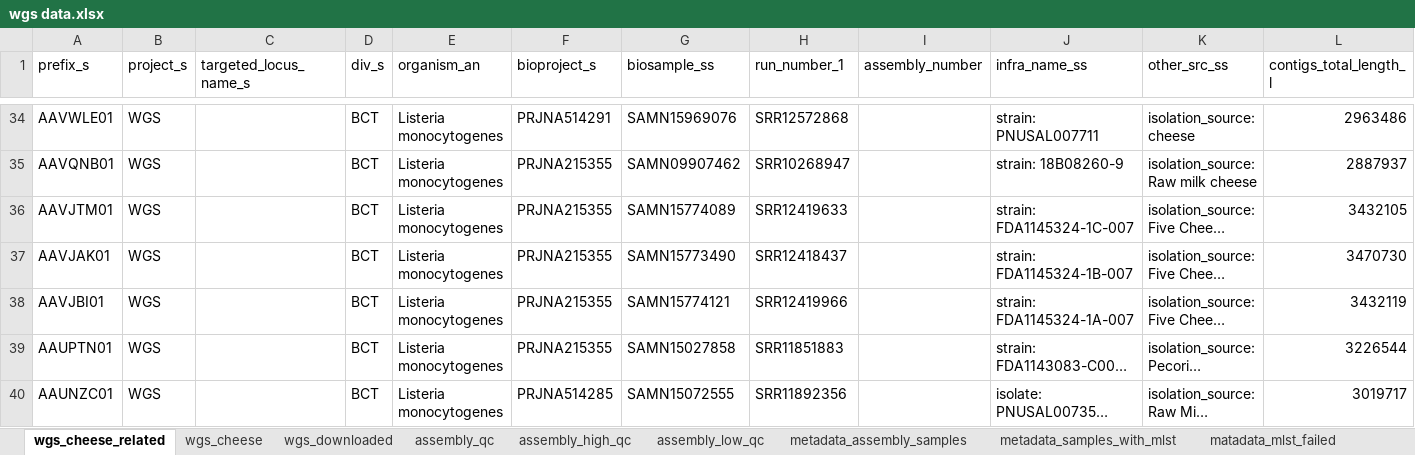
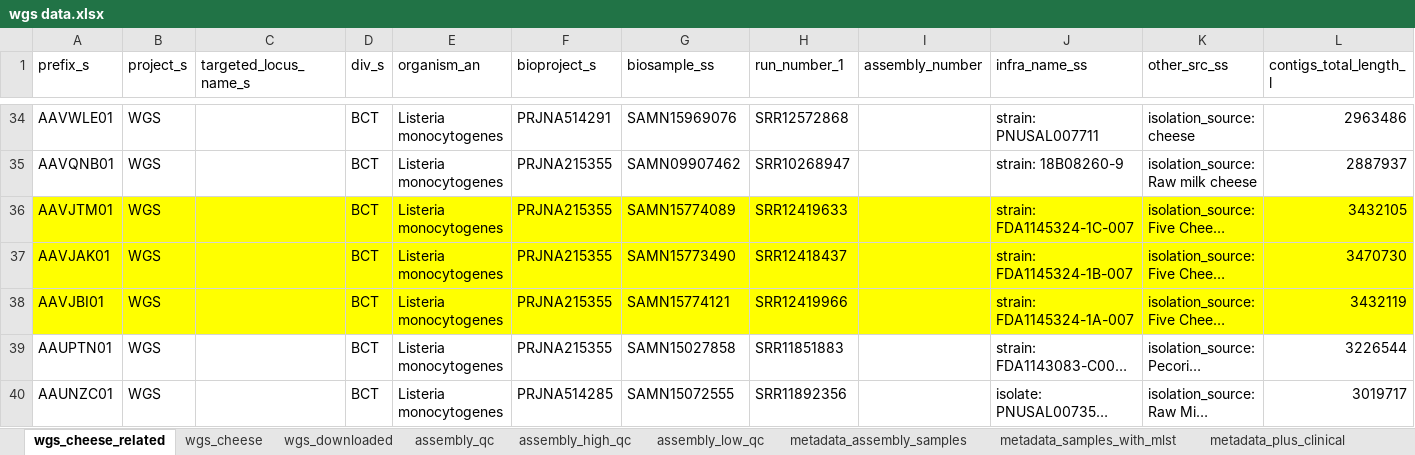
Before and after one commit to Raquel-Costa/intern_dtu, an Excel workbook: genomic_data_QMRA/wgs data.xlsx, sheet wgs_cheese_related, drawn as a sheet; only a part is shown, gaps mark what is left out; long unchanged cells end in …; values as stored, in another font and other column widths than the file's, no borders; conditional formats and table styles not drawn; the diff covers the shown part only; the diff names each change by its address in the sheet, - before the commit and + after, or states it on an @@ line.

```diff
--- a/genomic_data_QMRA/wgs data.xlsx (sheet wgs_cheese_related)
+++ b/genomic_data_QMRA/wgs data.xlsx (sheet wgs_cheese_related)
-sheet tab: matadata_mlst_failed
+sheet tab: metadata_plus_clinical
-A36:L38 fill: none
+A36:L38 fill: #FFFF00
```
Also changed, not shown: cell formats elsewhere in this sheet, sheet wgs_cheese, sheet assembly_high_qc, sheet metadata_assembly_samples, sheet metadata_samples_with_mlst, sheet assembly_qc, sheet assembly_low_qc, 1 more sheet, other sheet tabs, formulas that keep their value, hidden cells, 14 other files.
